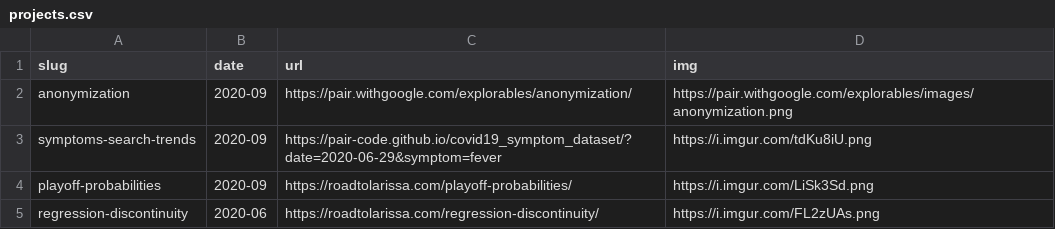
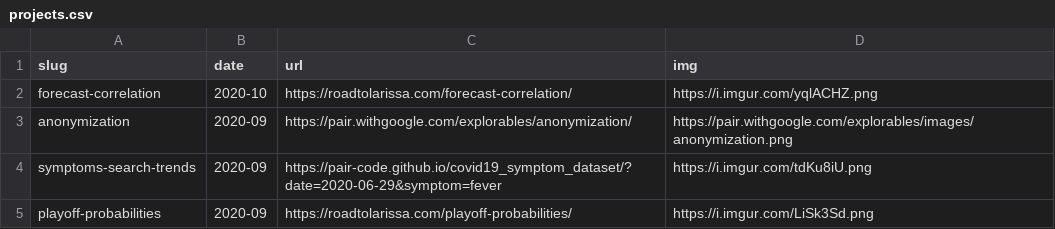
Before and after one commit to 1wheel/archive-roadtolarissa, a CSV file: homepage-list/projects.csv, drawn as a sheet; only a part is shown; the shorter side is filled out with more unchanged rows.

```diff
--- a/homepage-list/projects.csv
+++ b/homepage-list/projects.csv
@@ -1,2 +1,3 @@
 slug,date,url,img
+forecast-correlation,2020-10,https://roadtolarissa.com/forecast-correlation/,https://i.imgur.com/yqlACHZ.png
 anonymization,2020-09,https://pair.withgoogle.com/explorables/anonymization/,https://pair.withgoogle.com/explorables/images/anonymization.png
```
Also changed, not shown: 5 other files.
